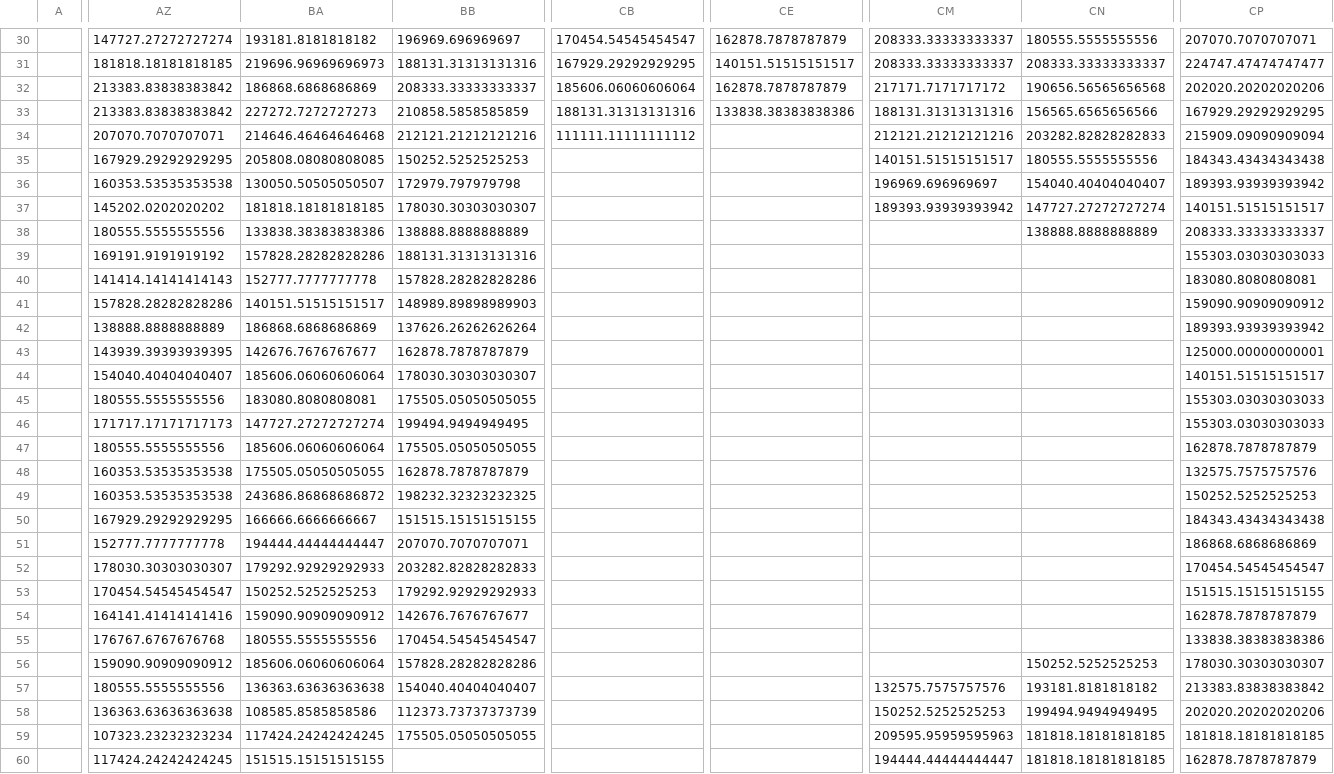
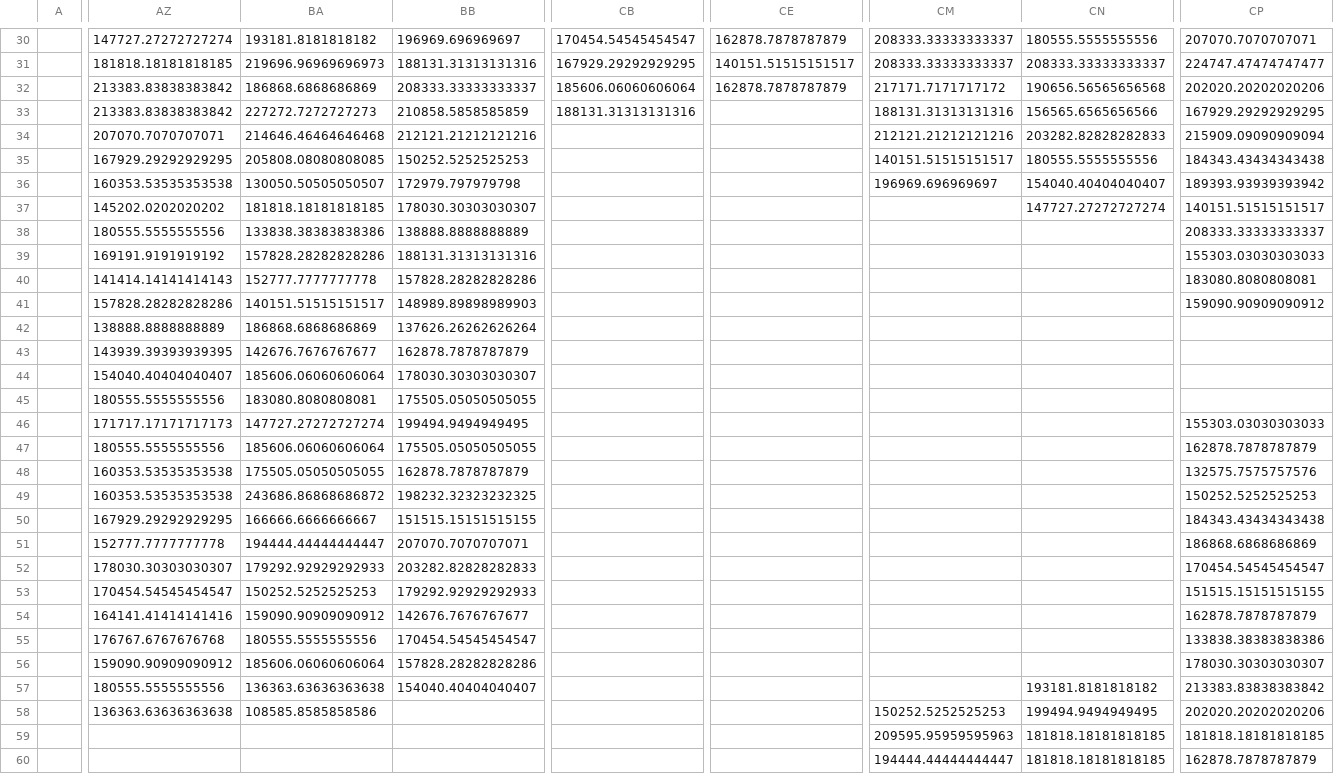
Before and after one commit to TKmist/smICA, a CSV file: Phot2Conc/samples/new/cell-201-01344_Np_ch_2.csv, drawn as a sheet; only a part is shown, gaps mark what is left out; the diff covers the shown part only; the diff names each change by its address in the sheet, - before the commit and + after, or states it on an @@ line.

```diff
--- a/Phot2Conc/samples/new/cell-201-01344_Np_ch_2.csv
+++ b/Phot2Conc/samples/new/cell-201-01344_Np_ch_2.csv
-CE33: 133838.38383838386
+CE33: (empty)
-CB34: 111111.11111111112
+CB34: (empty)
-CM37: 189393.93939393942
+CM37: (empty)
-CN38: 138888.8888888889
+CN38: (empty)
-CP42: 189393.93939393942
+CP42: (empty)
-CP43: 125000.00000000001
+CP43: (empty)
-CP44: 140151.51515151517
+CP44: (empty)
-CP45: 155303.03030303033
+CP45: (empty)
-CN56: 150252.5252525253
+CN56: (empty)
-CM57: 132575.7575757576
+CM57: (empty)
-BB58: 112373.73737373739
+BB58: (empty)
-AZ59: 107323.23232323234
+AZ59: (empty)
-BA59: 117424.24242424245
+BA59: (empty)
-BB59: 175505.05050505055
+BB59: (empty)
-AZ60: 117424.24242424245
+AZ60: (empty)
-BA60: 151515.15151515155
+BA60: (empty)
```
Also changed, not shown: 36 edited cells elsewhere in this file, Phot2Conc/samples/new/cell-201-01200_Phot_ch_1.csv, Phot2Conc/samples/new/cell-201-01314_Phot_ch_1.csv, 57 other files.
